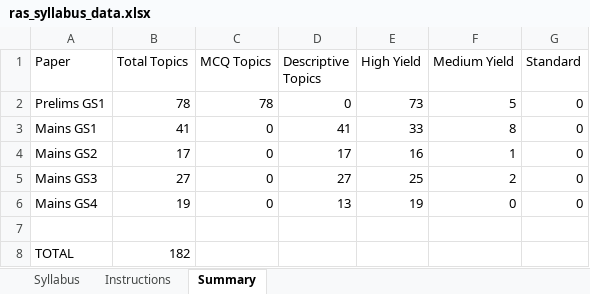
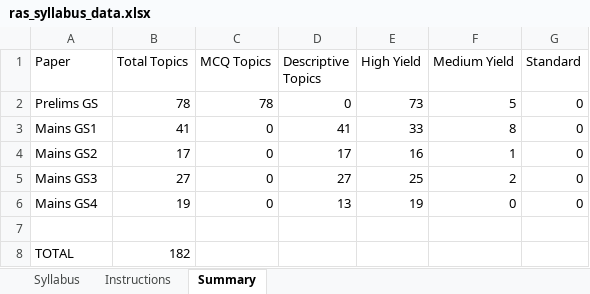
Before and after one commit to RONESIRVI/UPSC-CSE-Master-Hub, an Excel workbook: Update_App_Data/ras_syllabus_data.xlsx, sheet Summary, drawn as a sheet; values as stored, in another font and other column widths than the file's, no borders; the diff names each change by its address in the sheet, - before the commit and + after, or states it on an @@ line.

```diff
--- a/Update_App_Data/ras_syllabus_data.xlsx (sheet Summary)
+++ b/Update_App_Data/ras_syllabus_data.xlsx (sheet Summary)
-A2 (Paper): Prelims GS1
+A2 (Paper): Prelims GS
```
Also changed, not shown: sheet Instructions, Update_App_Data/upsc_toppers_data.xlsx, 7 other files.
